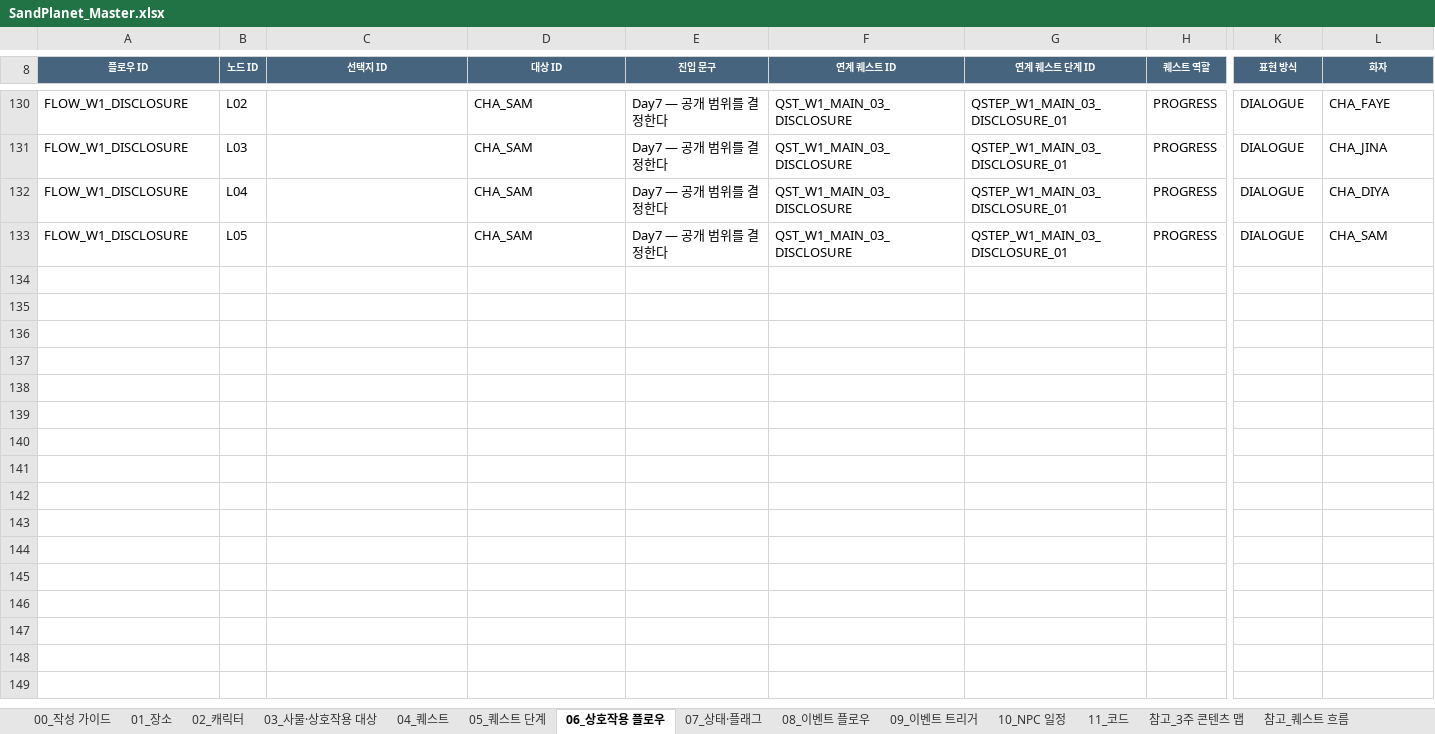
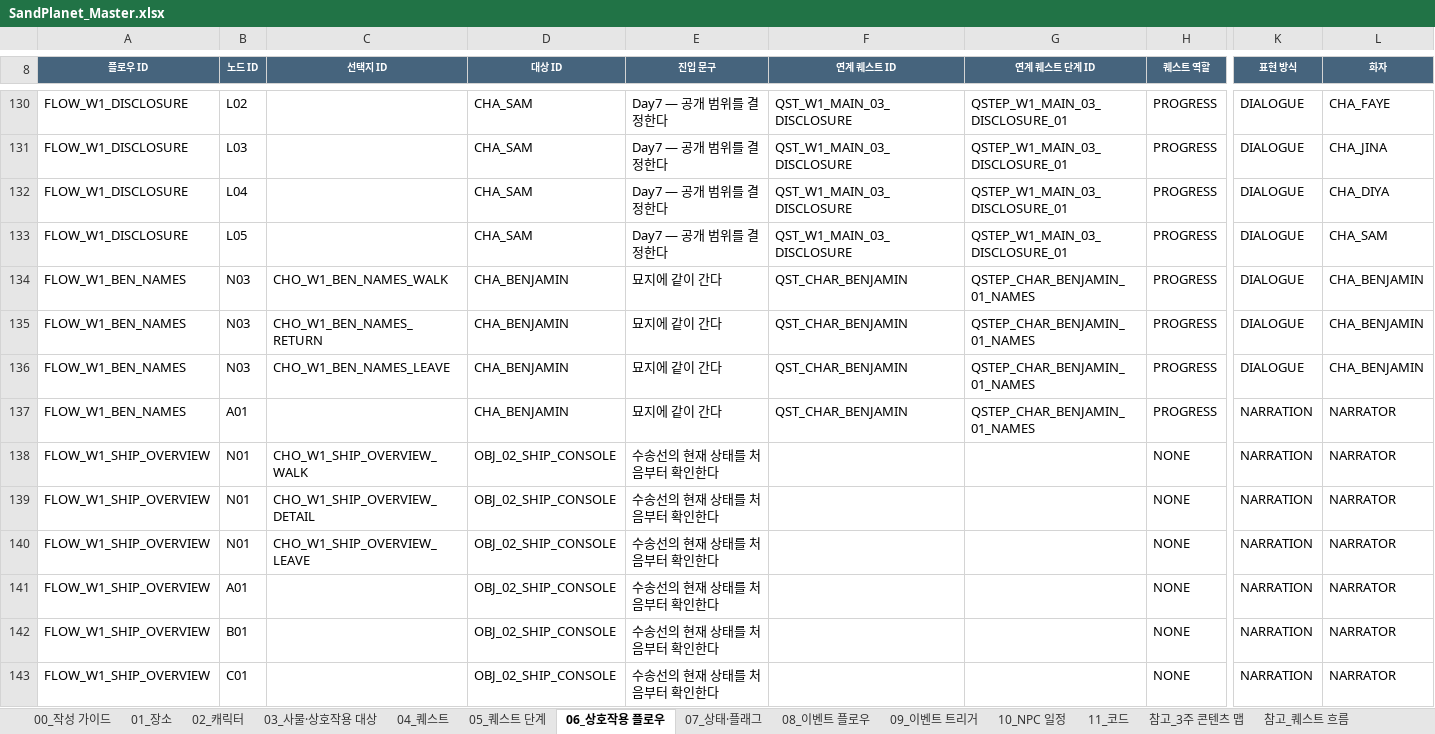
Before and after one commit to sciencearth2-png/SandPlanet, an Excel workbook: Assets/SandPlanet/Data/Authoring/SandPlanet_Master.xlsx, sheet 06_상호작용 플로우, drawn as a sheet; only a part is shown, gaps mark what is left out; values as stored, in another font and other column widths than the file's, no borders; rows hold the shown columns only; the diff covers the shown part only; the diff names each change by its address in the sheet, - before the commit and + after, or states it on an @@ line.

```diff
--- a/Assets/SandPlanet/Data/Authoring/SandPlanet_Master.xlsx (sheet 06_상호작용 플로우)
+++ b/Assets/SandPlanet/Data/Authoring/SandPlanet_Master.xlsx (sheet 06_상호작용 플로우)
+row 134: FLOW_W1_BEN_NAMES | N03 | CHO_W1_BEN_NAMES_WALK | CHA_BENJAMIN | 묘지에 같이 간다 | QST_CHAR_BENJAMIN | QSTEP_CHAR_BENJAMIN_01_NAMES | PROGRESS | DIALOGUE | CHA_BENJAMIN
+row 135: FLOW_W1_BEN_NAMES | N03 | CHO_W1_BEN_NAMES_RETURN | CHA_BENJAMIN | 묘지에 같이 간다 | QST_CHAR_BENJAMIN | QSTEP_CHAR_BENJAMIN_01_NAMES | PROGRESS | DIALOGUE | CHA_BENJAMIN
+row 136: FLOW_W1_BEN_NAMES | N03 | CHO_W1_BEN_NAMES_LEAVE | CHA_BENJAMIN | 묘지에 같이 간다 | QST_CHAR_BENJAMIN | QSTEP_CHAR_BENJAMIN_01_NAMES | PROGRESS | DIALOGUE | CHA_BENJAMIN
+row 137: FLOW_W1_BEN_NAMES | A01 |  | CHA_BENJAMIN | 묘지에 같이 간다 | QST_CHAR_BENJAMIN | QSTEP_CHAR_BENJAMIN_01_NAMES | PROGRESS | NARRATION | NARRATOR
+row 138: FLOW_W1_SHIP_OVERVIEW | N01 | CHO_W1_SHIP_OVERVIEW_WALK | OBJ_02_SHIP_CONSOLE | 수송선의 현재 상태를 처음부터 확인한다 |  |  | NONE | NARRATION | NARRATOR
+row 139: FLOW_W1_SHIP_OVERVIEW | N01 | CHO_W1_SHIP_OVERVIEW_DETAIL | OBJ_02_SHIP_CONSOLE | 수송선의 현재 상태를 처음부터 확인한다 |  |  | NONE | NARRATION | NARRATOR
+row 140: FLOW_W1_SHIP_OVERVIEW | N01 | CHO_W1_SHIP_OVERVIEW_LEAVE | OBJ_02_SHIP_CONSOLE | 수송선의 현재 상태를 처음부터 확인한다 |  |  | NONE | NARRATION | NARRATOR
+row 141: FLOW_W1_SHIP_OVERVIEW | A01 |  | OBJ_02_SHIP_CONSOLE | 수송선의 현재 상태를 처음부터 확인한다 |  |  | NONE | NARRATION | NARRATOR
+row 142: FLOW_W1_SHIP_OVERVIEW | B01 |  | OBJ_02_SHIP_CONSOLE | 수송선의 현재 상태를 처음부터 확인한다 |  |  | NONE | NARRATION | NARRATOR
+row 143: FLOW_W1_SHIP_OVERVIEW | C01 |  | OBJ_02_SHIP_CONSOLE | 수송선의 현재 상태를 처음부터 확인한다 |  |  | NONE | NARRATION | NARRATOR
```
Also changed, not shown: 14 added rows and 45 edited cells elsewhere in this sheet, sheet 08_이벤트 플로우, sheet 07_상태·플래그, 4 other files.
